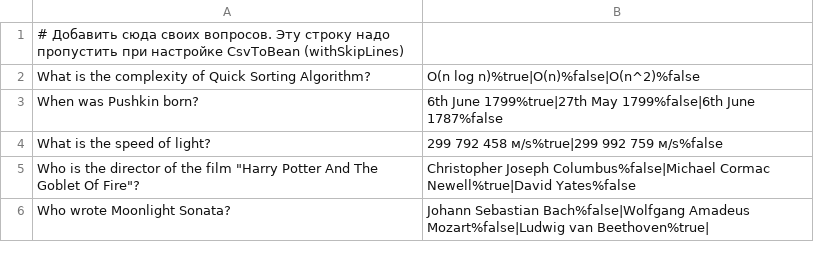
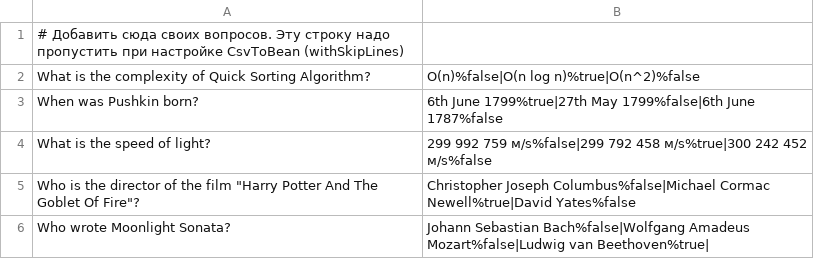
Before and after one commit to DmitryGP/2023-11-otus-spring-pyatnitsky, a CSV file: hw01/src/main/resources/questions.csv, drawn as a sheet.

Commit message:
Д.з. #1. Xml-конфигурация.

```diff
--- a/hw01/src/main/resources/questions.csv
+++ b/hw01/src/main/resources/questions.csv
@@ -1,5 +1,5 @@
 # Добавить сюда своих вопросов. Эту строку надо пропустить при настройке CsvToBean (withSkipLines)
-What is the complexity of Quick Sorting Algorithm?;O(n log n)%true|O(n)%false|O(n^2)%false
+What is the complexity of Quick Sorting Algorithm?;O(n)%false|O(n log n)%true|O(n^2)%false
 When was Pushkin born?;6th June 1799%true|27th May 1799%false|6th June 1787%false
-What is the speed of light?;299 792 458 м/s%true|299 992 759 м/s%false
+What is the speed of light?;299 992 759 м/s%false|299 792 458 м/s%true|300 242 452 м/s%false
 Who is the director of the film "Harry Potter And The Goblet Of Fire"?;Christopher Joseph Columbus%false|Michael Cormac Newell%true|David Yates%false
```
